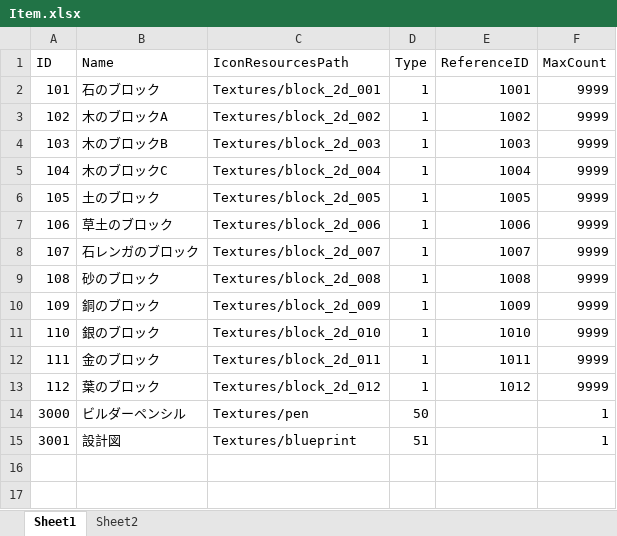
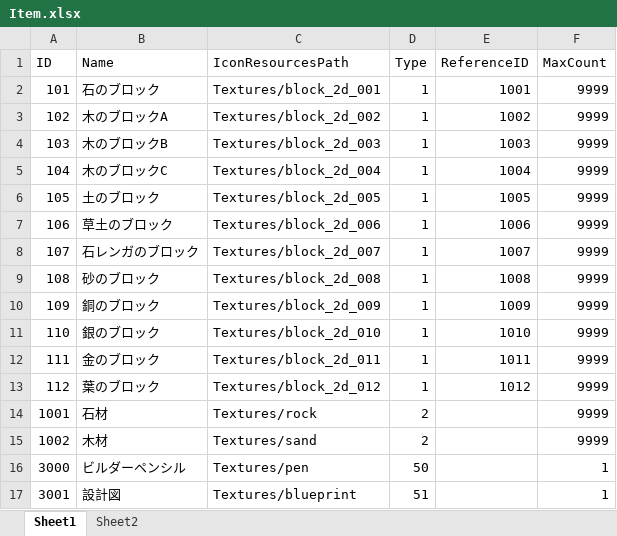
Before and after one commit to jobcrowngame/CraftStory, an Excel workbook: Config/Excel/Item.xlsx, sheet Sheet1, drawn as a sheet; values as stored, in another font and other column widths than the file's, no borders; table styles not drawn; the diff names each change by its address in the sheet, - before the commit and + after, or states it on an @@ line.

```diff
--- a/Config/Excel/Item.xlsx (sheet Sheet1)
+++ b/Config/Excel/Item.xlsx (sheet Sheet1)
+row 14: 1001 | 石材 | Textures/rock | 2 |  | 9999
+row 15: 1002 | 木材 | Textures/sand | 2 |  | 9999
```
Also changed, not shown: 52 other files.
